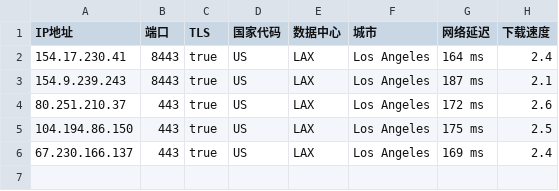
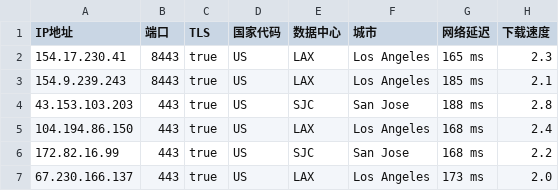
Before and after one commit to chuansuodiqiu/DownlodKV, a CSV file: US.csv, drawn as a sheet.

```diff
--- a/US.csv
+++ b/US.csv
@@ -1,6 +1,7 @@
 IP地址,端口,TLS,国家代码,数据中心,城市,网络延迟,下载速度
-154.17.230.41,8443,true,US,LAX,Los Angeles,164 ms,2.4
-154.9.239.243,8443,true,US,LAX,Los Angeles,187 ms,2.1
-80.251.210.37,443,true,US,LAX,Los Angeles,172 ms,2.6
-104.194.86.150,443,true,US,LAX,Los Angeles,175 ms,2.5
-67.230.166.137,443,true,US,LAX,Los Angeles,169 ms,2.4
+154.17.230.41,8443,true,US,LAX,Los Angeles,165 ms,2.3
+154.9.239.243,8443,true,US,LAX,Los Angeles,185 ms,2.1
+43.153.103.203,443,true,US,SJC,San Jose,188 ms,2.8
+104.194.86.150,443,true,US,LAX,Los Angeles,168 ms,2.4
+172.82.16.99,443,true,US,SJC,San Jose,168 ms,2.2
+67.230.166.137,443,true,US,LAX,Los Angeles,173 ms,2.0
```
Also changed, not shown: 3 other files.
